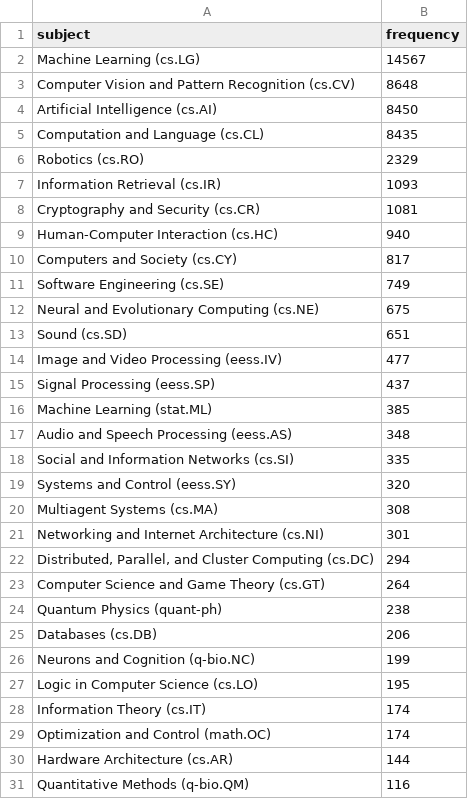
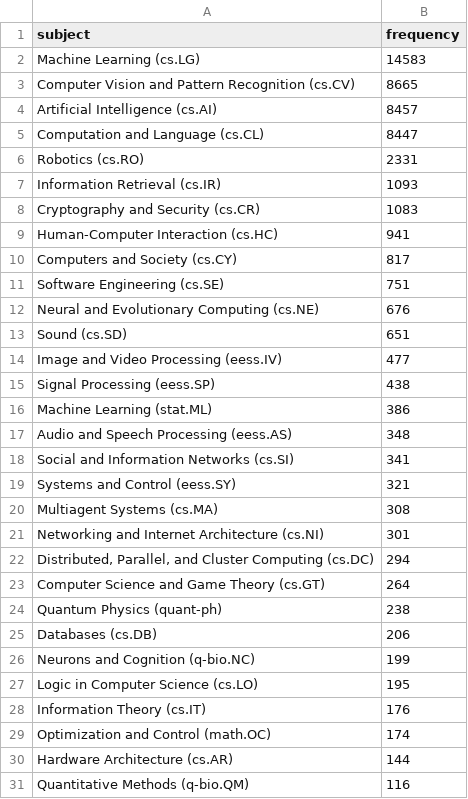
Before and after one commit to ThomasKranz/arxiv_ETL, a CSV file: data/subject_ai.csv, drawn as a sheet; only a part is shown.

Commit message:
data updated

```diff
--- a/data/subject_ai.csv
+++ b/data/subject_ai.csv
@@ -1,20 +1,20 @@
 subject,frequency
-Machine Learning (cs.LG),14567
-Computer Vision and Pattern Recognition (cs.CV),8648
-Artificial Intelligence (cs.AI),8450
-Computation and Language (cs.CL),8435
-Robotics (cs.RO),2329
+Machine Learning (cs.LG),14583
+Computer Vision and Pattern Recognition (cs.CV),8665
+Artificial Intelligence (cs.AI),8457
+Computation and Language (cs.CL),8447
+Robotics (cs.RO),2331
 Information Retrieval (cs.IR),1093
-Cryptography and Security (cs.CR),1081
-Human-Computer Interaction (cs.HC),940
+Cryptography and Security (cs.CR),1083
+Human-Computer Interaction (cs.HC),941
 Computers and Society (cs.CY),817
-Software Engineering (cs.SE),749
-Neural and Evolutionary Computing (cs.NE),675
+Software Engineering (cs.SE),751
+Neural and Evolutionary Computing (cs.NE),676
 Sound (cs.SD),651
 Image and Video Processing (eess.IV),477
-Signal Processing (eess.SP),437
-Machine Learning (stat.ML),385
+Signal Processing (eess.SP),438
+Machine Learning (stat.ML),386
 Audio and Speech Processing (eess.AS),348
-Social and Information Networks (cs.SI),335
-Systems and Control (eess.SY),320
+Social and Information Networks (cs.SI),341
+Systems and Control (eess.SY),321
 Multiagent Systems (cs.MA),308
@@ -27,3 +27,3 @@ Neurons and Cognition (q-bio.NC),199
 Logic in Computer Science (cs.LO),195
-Information Theory (cs.IT),174
+Information Theory (cs.IT),176
 Optimization and Control (math.OC),174
```
Also changed, not shown: 2 other files.
